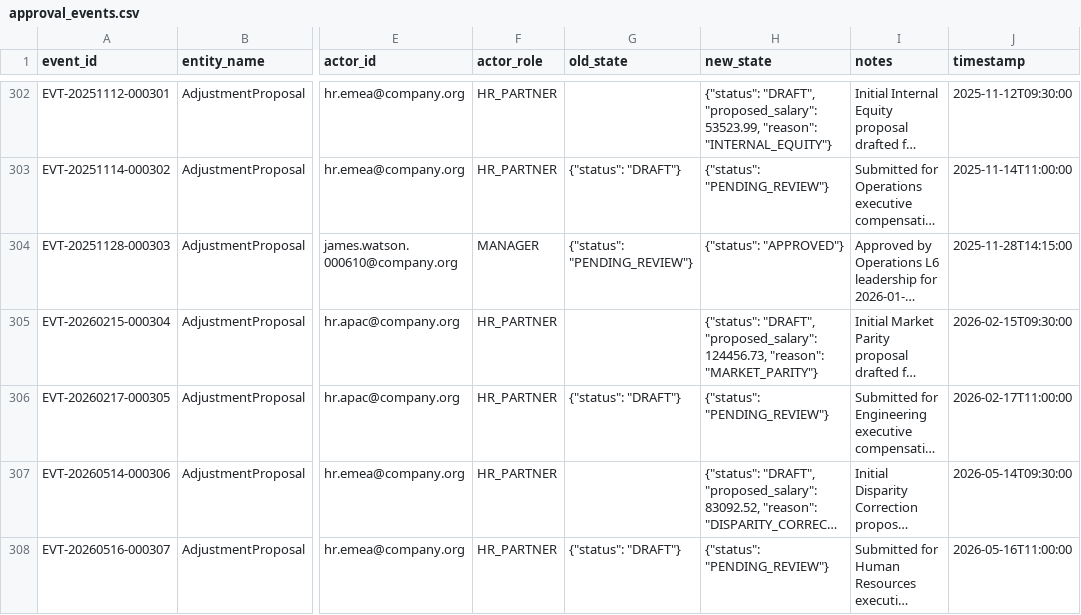
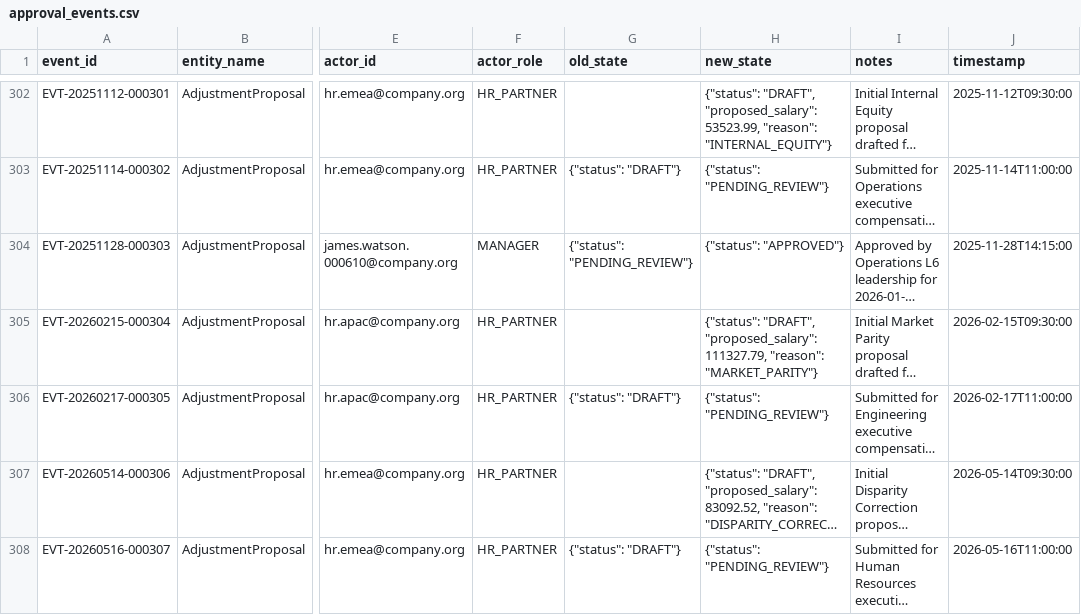
Before and after one commit to Gopichand-Doguparthi/YOTTAFLEX-PROJECT, a CSV file: data/full/approval_events.csv, drawn as a sheet; only a part is shown, gaps mark what is left out; long unchanged cells end in …; the diff covers the shown part only; the diff names each change by its address in the sheet, - before the commit and + after, or states it on an @@ line.

```diff
--- a/data/full/approval_events.csv
+++ b/data/full/approval_events.csv
-H305 (new_state): …"DRAFT", "proposed_salary": 124456.73, "reason": "MARKET_PARITY"}
+H305 (new_state): …"DRAFT", "proposed_salary": 111327.79, "reason": "MARKET_PARITY"}
```
Also changed, not shown: 9 edited cells elsewhere in this file, data/full/adjustment_proposals.csv, 7 other files.
